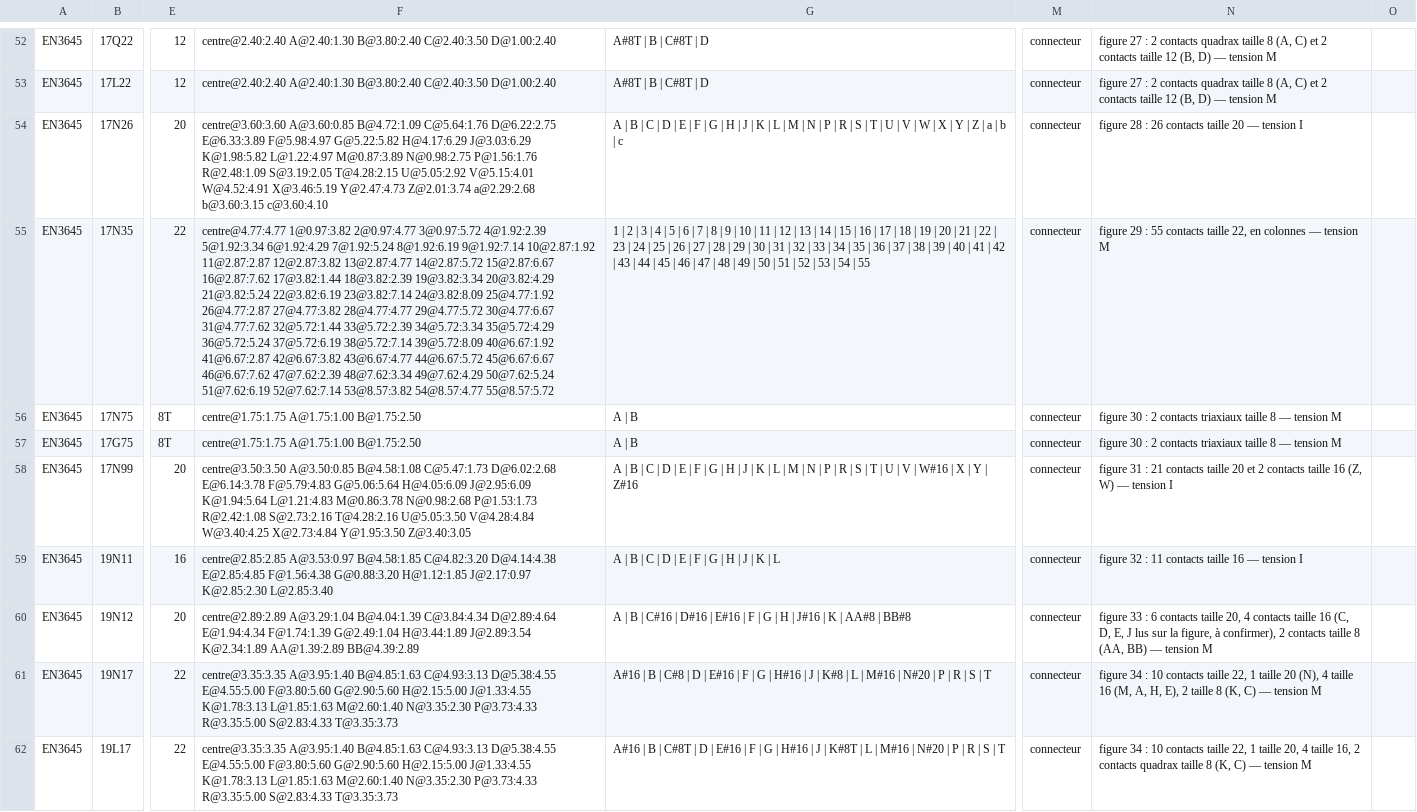
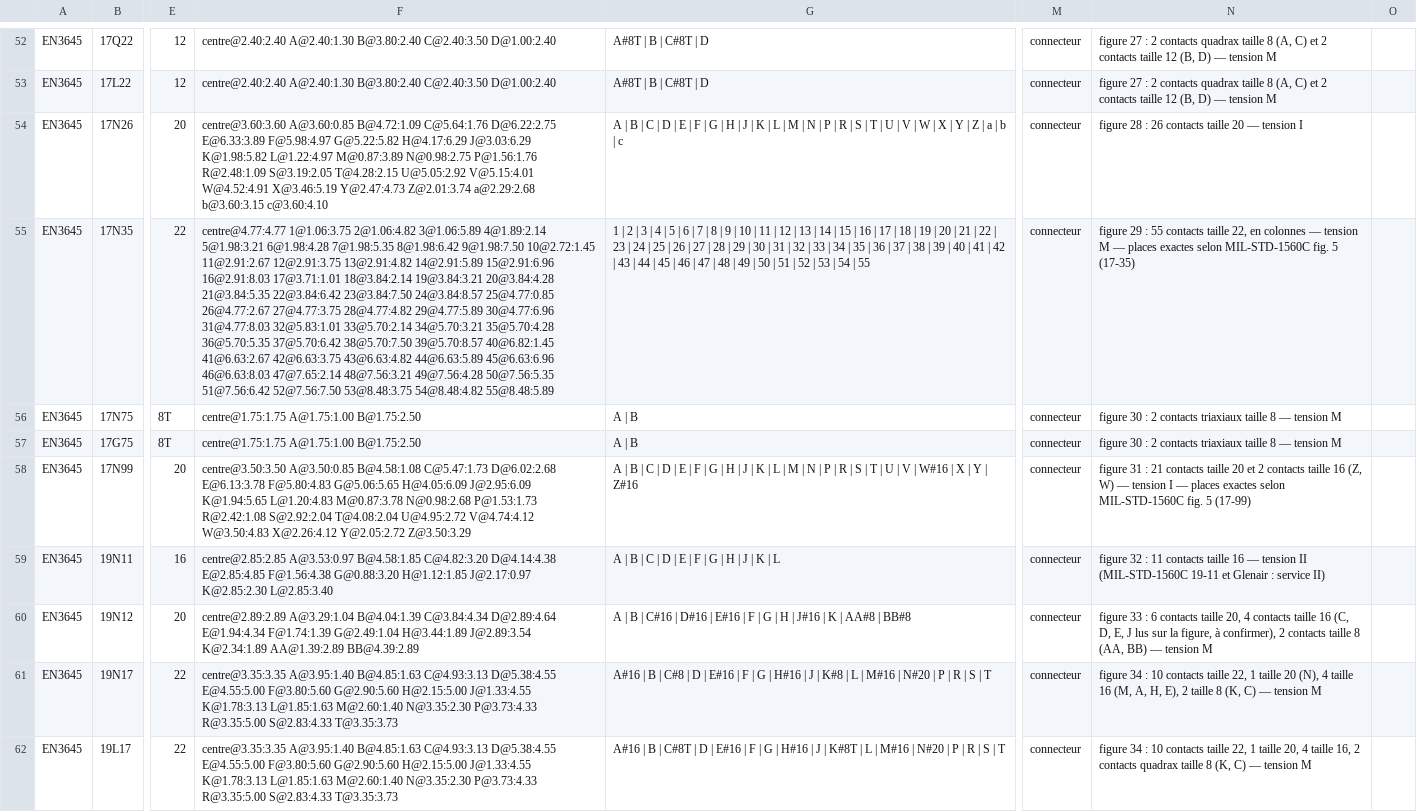
Before and after one commit to martinnathan980-prog/Outil-lectrique-, a CSV file: normes/en3645.csv, drawn as a sheet; only a part is shown, gaps mark what is left out; the diff covers the shown part only; the diff names each change by its address in the sheet, - before the commit and + after, or states it on an @@ line.

```diff
--- a/normes/en3645.csv
+++ b/normes/en3645.csv
-F55: centre@4.77:4.77 1@0.97:3.82 2@0.97:4.77 3@0.97:5.72 4@1.92:2.39 5@1.92:3.34 6@1.92:4.29 7@1.92:5.24 8@1.92:6.19 9@1.92:7.14 10@2.87:1.92 11@2.87:2.87 12@2.87:3.82 13@2.87:4.77 14@2.87:5.72 15@2.87:6.67 16@2.87:7.62 17@3.82:1.44 18@3.82:2.39 19@3.82:3.34 20@3.82:4.29 21@3.82:5.24 22@3.82:6.19 23@3.82:7.14 24@3.82:8.09 25@4.77:1.92 26@4.77:2.87 27@4.77:3.82 28@4.77:4.77 29@4.77:5.72 30@4.77:6.67 31@4.77:7.62 32@5.72:1.44 33@5.72:2.39 34@5.72:3.34 35@5.72:4.29 36@5.72:5.24 37@5.72:6.19 38@5.72:7.14 39@5.72:8.09 40@6.67:1.92 41@6.67:2.87 42@6.67:3.82 43@6.67:4.77 44@6.67:5.72 45@6.67:6.67 46@6.67:7.62 47@7.62:2.39 48@7.62:3.34 49@7.62:4.29 50@7.62:5.24 51@7.62:6.19 52@7.62:7.14 53@8.57:3.82 54@8.57:4.77 55@8.57:5.72
+F55: centre@4.77:4.77 1@1.06:3.75 2@1.06:4.82 3@1.06:5.89 4@1.89:2.14 5@1.98:3.21 6@1.98:4.28 7@1.98:5.35 8@1.98:6.42 9@1.98:7.50 10@2.72:1.45 11@2.91:2.67 12@2.91:3.75 13@2.91:4.82 14@2.91:5.89 15@2.91:6.96 16@2.91:8.03 17@3.71:1.01 18@3.84:2.14 19@3.84:3.21 20@3.84:4.28 21@3.84:5.35 22@3.84:6.42 23@3.84:7.50 24@3.84:8.57 25@4.77:0.85 26@4.77:2.67 27@4.77:3.75 28@4.77:4.82 29@4.77:5.89 30@4.77:6.96 31@4.77:8.03 32@5.83:1.01 33@5.70:2.14 34@5.70:3.21 35@5.70:4.28 36@5.70:5.35 37@5.70:6.42 38@5.70:7.50 39@5.70:8.57 40@6.82:1.45 41@6.63:2.67 42@6.63:3.75 43@6.63:4.82 44@6.63:5.89 45@6.63:6.96 46@6.63:8.03 47@7.65:2.14 48@7.56:3.21 49@7.56:4.28 50@7.56:5.35 51@7.56:6.42 52@7.56:7.50 53@8.48:3.75 54@8.48:4.82 55@8.48:5.89
-N55: …tension M
+N55: …tension M — places exactes selon MIL-STD-1560C fig. 5 (17-35)
-F58: …C@5.47:1.73 D@6.02:2.68 E@6.14:3.78 F@5.79:4.83 G@5.06:5.64 H@4.05:6.09 J@2.95:6.09 K@1.94:5.64 L@1.21:4.83 M@0.86:3.78 N@0.98:2.68 P@1.53:1.73 R@2.42:1.08 S@2.73:2.16 T@4.28:2.16 U@5.05:3.50 V@4.28:4.84 W@3.40:4.25 X@2.73:4.84 Y@1.95:3.50 Z@3.40:3.05
+F58: …C@5.47:1.73 D@6.02:2.68 E@6.13:3.78 F@5.80:4.83 G@5.06:5.65 H@4.05:6.09 J@2.95:6.09 K@1.94:5.65 L@1.20:4.83 M@0.87:3.78 N@0.98:2.68 P@1.53:1.73 R@2.42:1.08 S@2.92:2.04 T@4.08:2.04 U@4.95:2.72 V@4.74:4.12 W@3.50:4.83 X@2.26:4.12 Y@2.05:2.72 Z@3.50:3.29
-N58: …tension I
+N58: …tension I — places exactes selon MIL-STD-1560C fig. 5 (17-99)
-N59: …— tension I
+N59: …— tension II (MIL-STD-1560C 19-11 et Glenair : service II)
```
Also changed, not shown: 1 added row, 1 removed row and 57 edited cells elsewhere in this file, normes/asne0059.csv, normes/disjoncteurs.csv, 21 other files.
